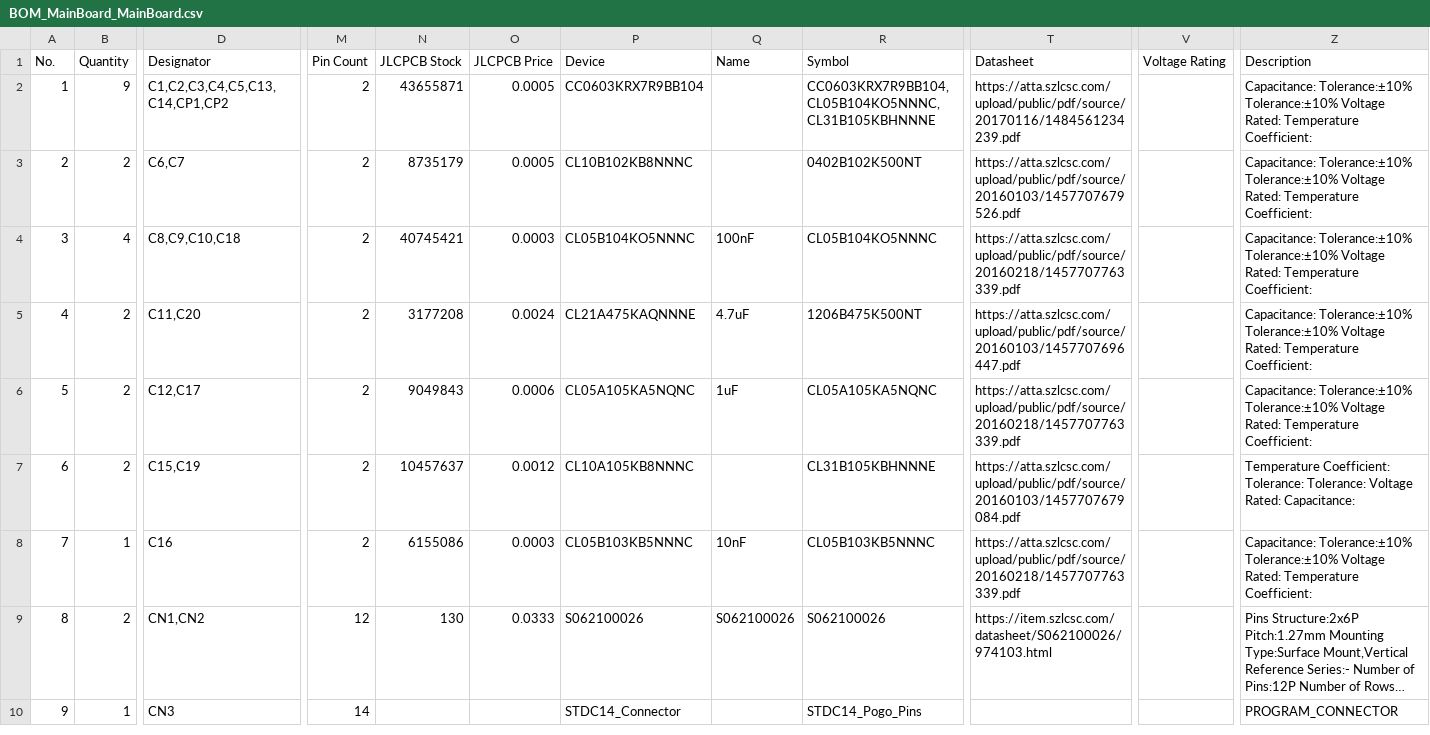
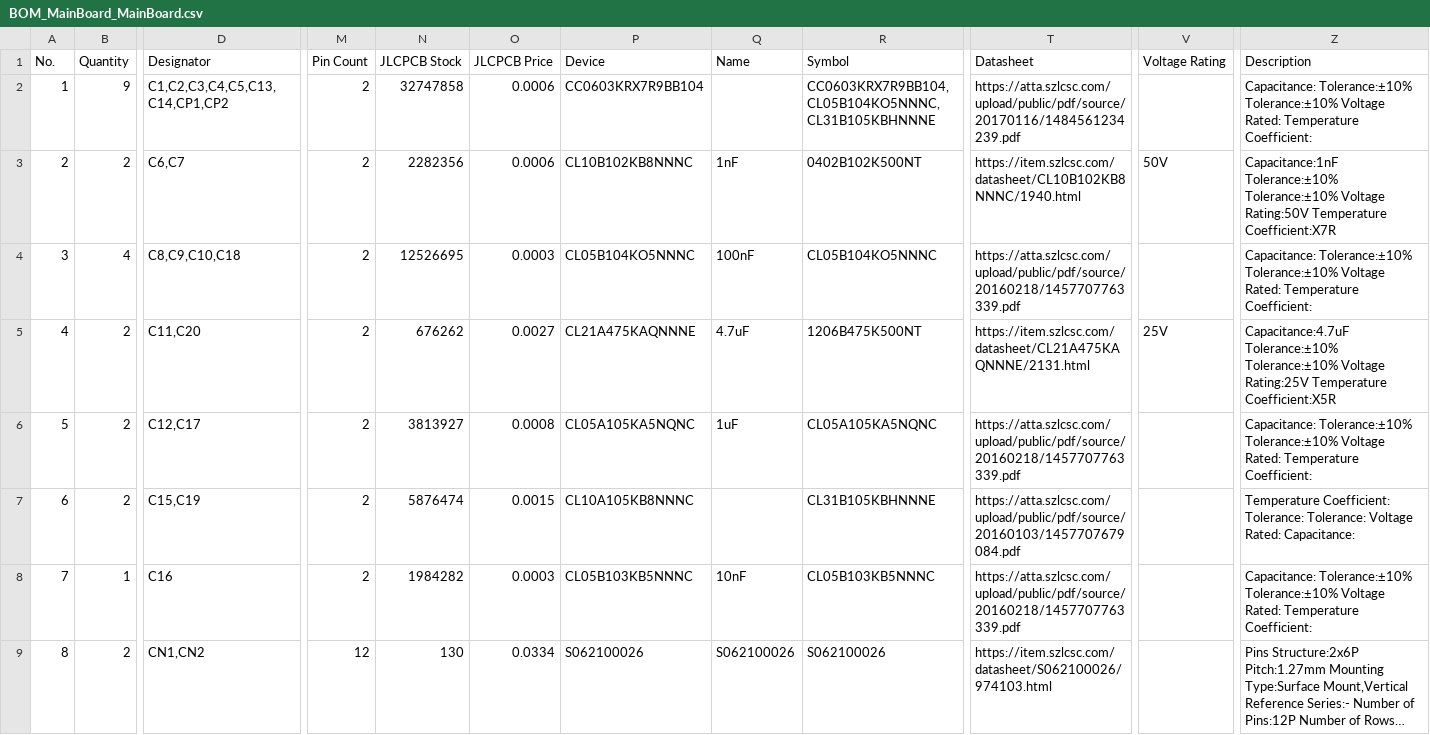
Before and after one commit to piwicode/bandoneo, a CSV file: design_review/export/BOM_MainBoard_MainBoard.csv, drawn as a sheet; only a part is shown, gaps mark what is left out; long unchanged cells end in …; rows hold the shown columns only; the diff covers the shown part only; the diff names each change by its address in the sheet, - before the commit and + after, or states it on an @@ line.

```diff
--- a/design_review/export/BOM_MainBoard_MainBoard.csv
+++ b/design_review/export/BOM_MainBoard_MainBoard.csv
-N2 (JLCPCB Stock): 43655871
+N2 (JLCPCB Stock): 32747858
-O2:O3 (JLCPCB Price): 0.0005
+O2:O3 (JLCPCB Price): 0.0006
-N3 (JLCPCB Stock): 8735179
+N3 (JLCPCB Stock): 2282356
-Q3 (Name): (empty)
+Q3 (Name): 1nF
-T3 (Datasheet): https://atta.szlcsc.com/upload/public/pdf/source/20160103/1457707679526.pdf
+T3 (Datasheet): https://item.szlcsc.com/datasheet/CL10B102KB8NNNC/1940.html
-V3 (Voltage Rating): (empty)
+V3 (Voltage Rating): 50V
-Z3 (Description): Capacitance: Tolerance:±10% Tolerance:±10% Voltage Rated: Temperature Coefficient:
+Z3 (Description): Capacitance:1nF Tolerance:±10% Tolerance:±10% Voltage Rating:50V Temperature Coefficient:X7R
-N4 (JLCPCB Stock): 40745421
+N4 (JLCPCB Stock): 12526695
-N5 (JLCPCB Stock): 3177208
+N5 (JLCPCB Stock): 676262
-O5 (JLCPCB Price): 0.0024
+O5 (JLCPCB Price): 0.0027
-T5 (Datasheet): https://atta.szlcsc.com/upload/public/pdf/source/20160103/1457707696447.pdf
+T5 (Datasheet): https://item.szlcsc.com/datasheet/CL21A475KAQNNNE/2131.html
-V5 (Voltage Rating): (empty)
+V5 (Voltage Rating): 25V
-Z5 (Description): Capacitance: Tolerance:±10% Tolerance:±10% Voltage Rated: Temperature Coefficient:
+Z5 (Description): Capacitance:4.7uF Tolerance:±10% Tolerance:±10% Voltage Rating:25V Temperature Coefficient:X5R
-N6 (JLCPCB Stock): 9049843
+N6 (JLCPCB Stock): 3813927
-O6 (JLCPCB Price): 0.0006
+O6 (JLCPCB Price): 0.0008
-N7 (JLCPCB Stock): 10457637
+N7 (JLCPCB Stock): 5876474
-O7 (JLCPCB Price): 0.0012
+O7 (JLCPCB Price): 0.0015
-N8 (JLCPCB Stock): 6155086
+N8 (JLCPCB Stock): 1984282
-O9 (JLCPCB Price): 0.0333
+O9 (JLCPCB Price): 0.0334
-row 10: 9 | 1 | CN3 | 14 |  |  | STDC14_Connector |  | STDC14_Pogo_Pins |  |  | PROGRAM_CONNECTOR
```
Also changed, not shown: 33 edited cells and row numbers in column A elsewhere in this file, design_review/export/BOM_WingLeft_WingLeft.csv, design_review/export/BOM_WingRight_WingRight.csv, 8 other files.
